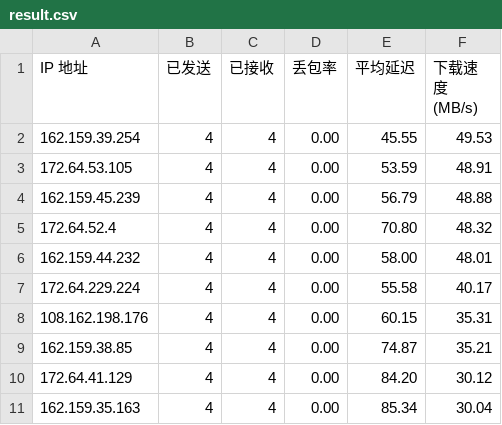
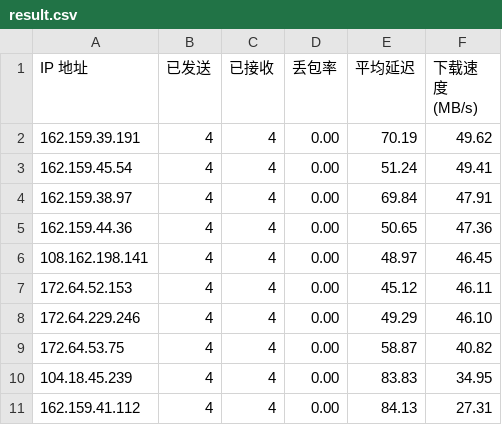
Before and after one commit to sodardyjiber/cfst-ubuntu9, a CSV file: result.csv, drawn as a sheet.

Commit message:
自动更新测速结果 2025-12-21 18:32:58

```diff
--- a/result.csv
+++ b/result.csv
@@ -1,11 +1,11 @@
 IP 地址,已发送,已接收,丢包率,平均延迟,下载速度 (MB/s)
-162.159.39.254,4,4,0.00,45.55,49.53
-172.64.53.105,4,4,0.00,53.59,48.91
-162.159.45.239,4,4,0.00,56.79,48.88
-172.64.52.4,4,4,0.00,70.80,48.32
-162.159.44.232,4,4,0.00,58.00,48.01
-172.64.229.224,4,4,0.00,55.58,40.17
-108.162.198.176,4,4,0.00,60.15,35.31
-162.159.38.85,4,4,0.00,74.87,35.21
-172.64.41.129,4,4,0.00,84.20,30.12
-162.159.35.163,4,4,0.00,85.34,30.04
+162.159.39.191,4,4,0.00,70.19,49.62
+162.159.45.54,4,4,0.00,51.24,49.41
+162.159.38.97,4,4,0.00,69.84,47.91
+162.159.44.36,4,4,0.00,50.65,47.36
+108.162.198.141,4,4,0.00,48.97,46.45
+172.64.52.153,4,4,0.00,45.12,46.11
+172.64.229.246,4,4,0.00,49.29,46.10
+172.64.53.75,4,4,0.00,58.87,40.82
+104.18.45.239,4,4,0.00,83.83,34.95
+162.159.41.112,4,4,0.00,84.13,27.31
```
